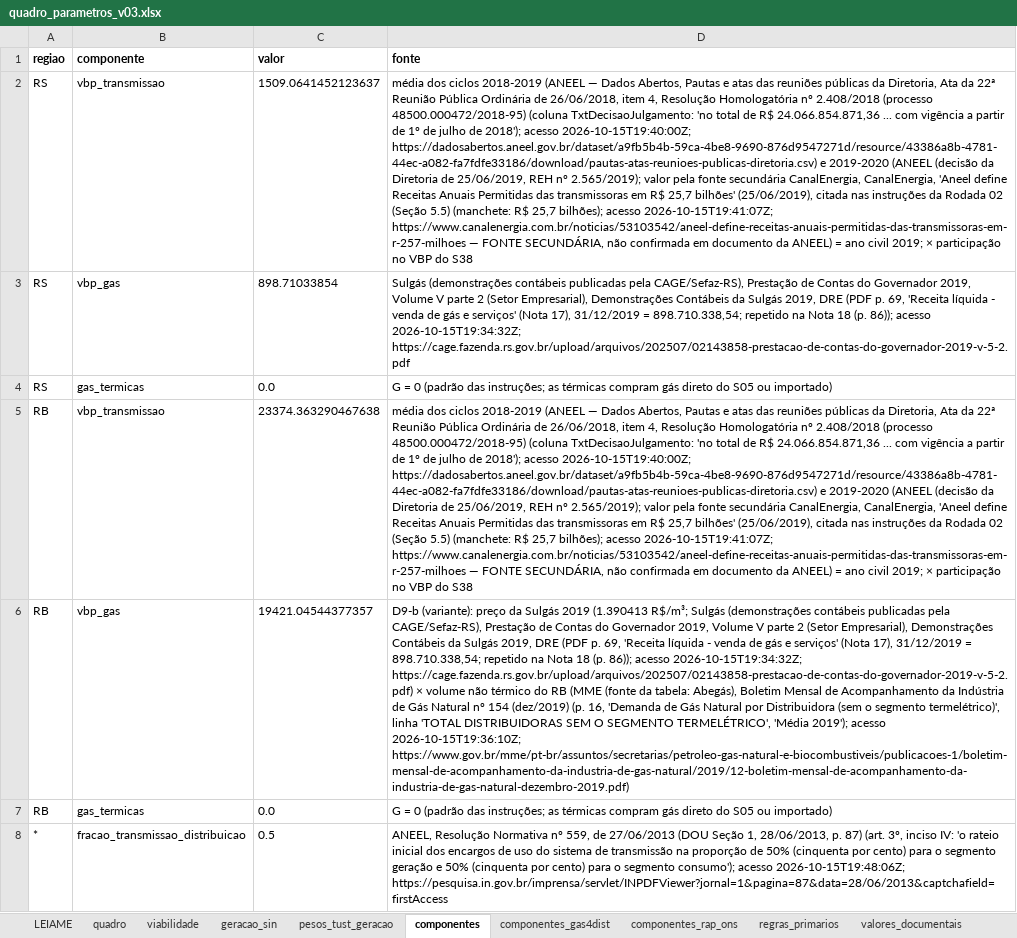
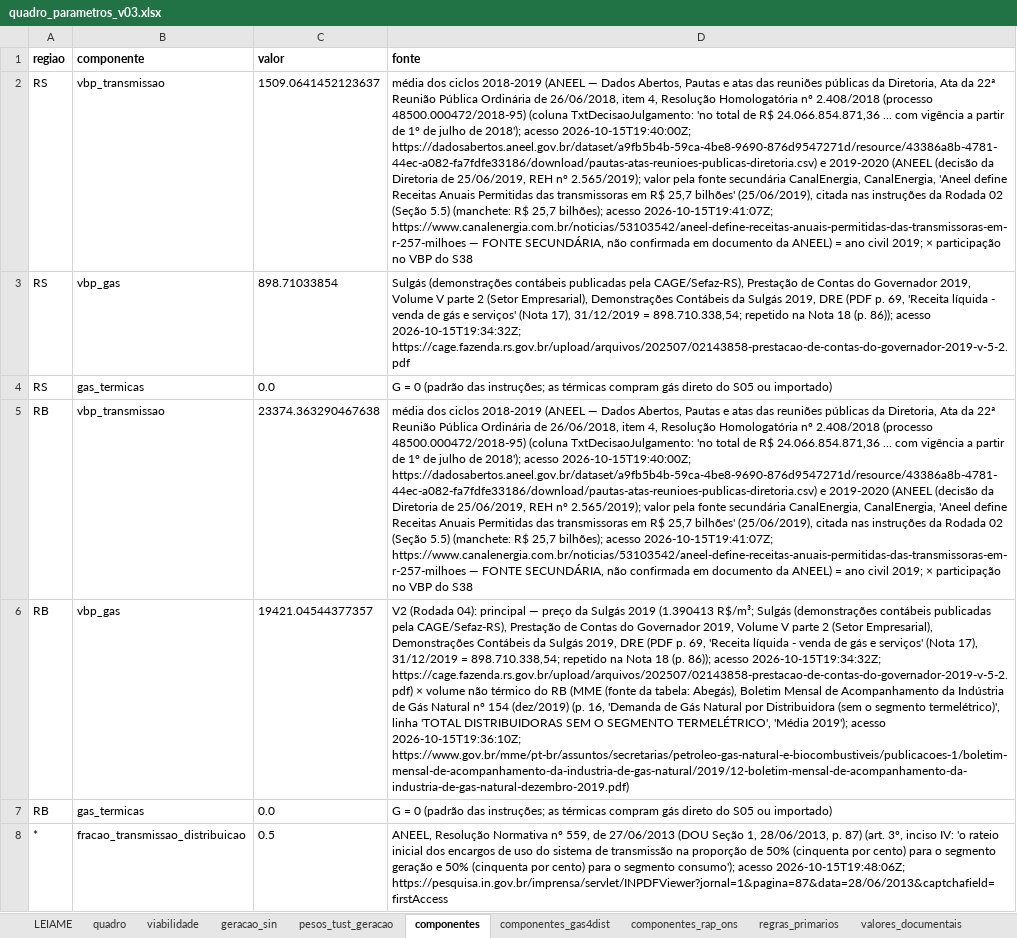
Before and after one commit to FranciscoArejano/MIP-desagregacao, an Excel workbook: parametros/quadro_parametros_v03.xlsx, sheet componentes, drawn as a sheet; values as stored, in another font and other column widths than the file's, no borders; the diff names each change by its address in the sheet, - before the commit and + after, or states it on an @@ line.

```diff
--- a/parametros/quadro_parametros_v03.xlsx (sheet componentes)
+++ b/parametros/quadro_parametros_v03.xlsx (sheet componentes)
-D6 (fonte): D9-b (variante): preço da…
+D6 (fonte): V2 (Rodada 04): principal — preço da…
```
Also changed, not shown: sheet quadro, sheet componentes_rap_ons, sheet componentes_gas4dist, resultados/rodada04/MIP_RS_RB_2019_S38_11sub_v03.xlsx, resultados/rodada04/quadro_subsetores_v03.xlsx, 36 other files.
